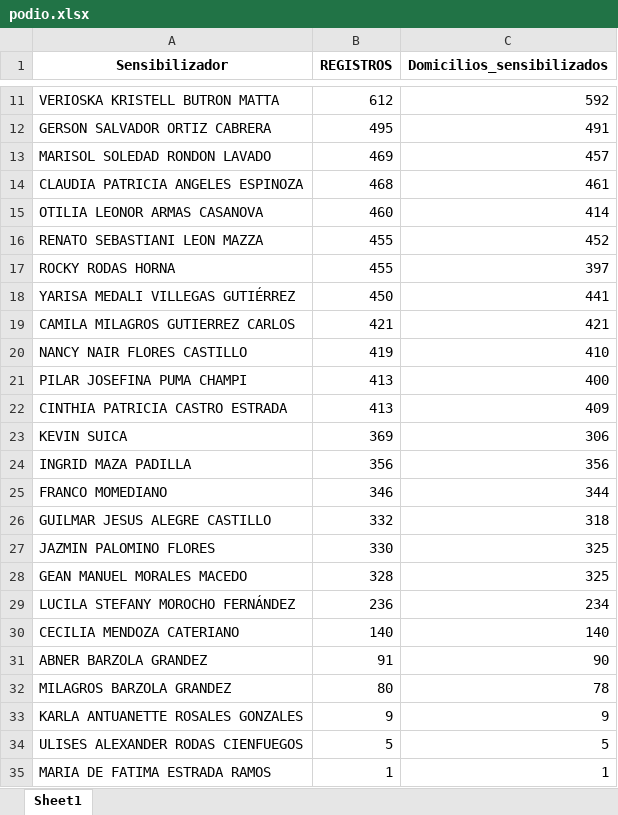
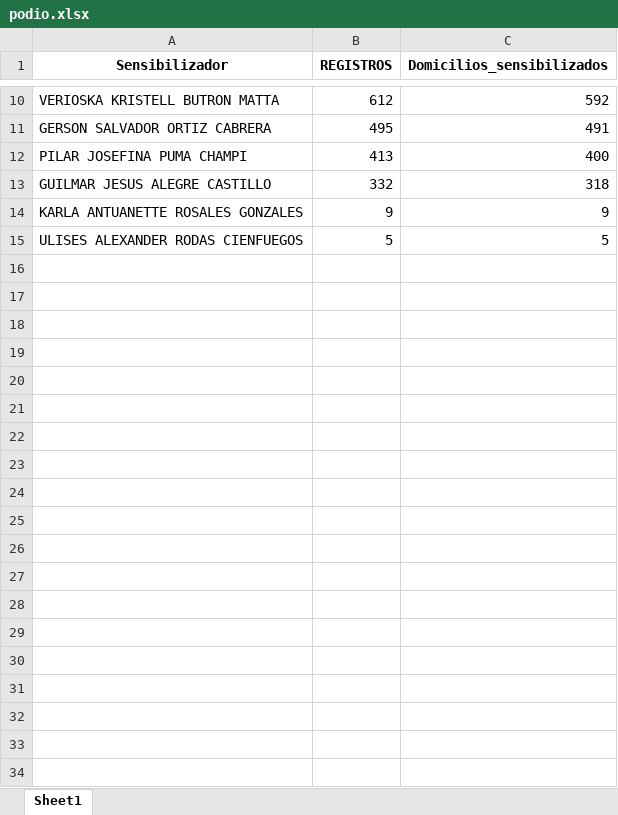
Before and after one commit to riegagabriel/Dashboard_Sensibilizacion, an Excel workbook: podio.xlsx, sheet Sheet1, drawn as a sheet; only a part is shown, gaps mark what is left out; values as stored, in another font and other column widths than the file's, no borders; the diff covers the shown part only; the diff names each change by its address in the sheet, - before the commit and + after, or states it on an @@ line.

```diff
--- a/podio.xlsx (sheet Sheet1)
+++ b/podio.xlsx (sheet Sheet1)
-row 13: MARISOL SOLEDAD RONDON LAVADO | 469 | 457
-row 14: CLAUDIA PATRICIA ANGELES ESPINOZA | 468 | 461
-row 15: OTILIA LEONOR ARMAS CASANOVA | 460 | 414
-row 16: RENATO SEBASTIANI LEON MAZZA | 455 | 452
-row 17: ROCKY RODAS HORNA | 455 | 397
-row 18: YARISA MEDALI VILLEGAS GUTIÉRREZ | 450 | 441
-row 19: CAMILA MILAGROS GUTIERREZ CARLOS | 421 | 421
-row 20: NANCY NAIR FLORES CASTILLO | 419 | 410
-row 22: CINTHIA PATRICIA CASTRO ESTRADA | 413 | 409
-row 23: KEVIN SUICA | 369 | 306
-row 24: INGRID MAZA PADILLA | 356 | 356
-row 25: FRANCO MOMEDIANO | 346 | 344
-row 27: JAZMIN PALOMINO FLORES | 330 | 325
-row 28: GEAN MANUEL MORALES MACEDO | 328 | 325
-row 29: LUCILA STEFANY MOROCHO FERNÁNDEZ | 236 | 234
-row 30: CECILIA MENDOZA CATERIANO | 140 | 140
-row 31: ABNER BARZOLA GRANDEZ | 91 | 90
-row 32: MILAGROS BARZOLA GRANDEZ | 80 | 78
-row 35: MARIA DE FATIMA ESTRADA RAMOS | 1 | 1
```
Also changed, not shown: 1 removed row and 2 edited cells elsewhere in this sheet, resumen_distrital_copy.xlsx, value_box_sens.xlsx.
